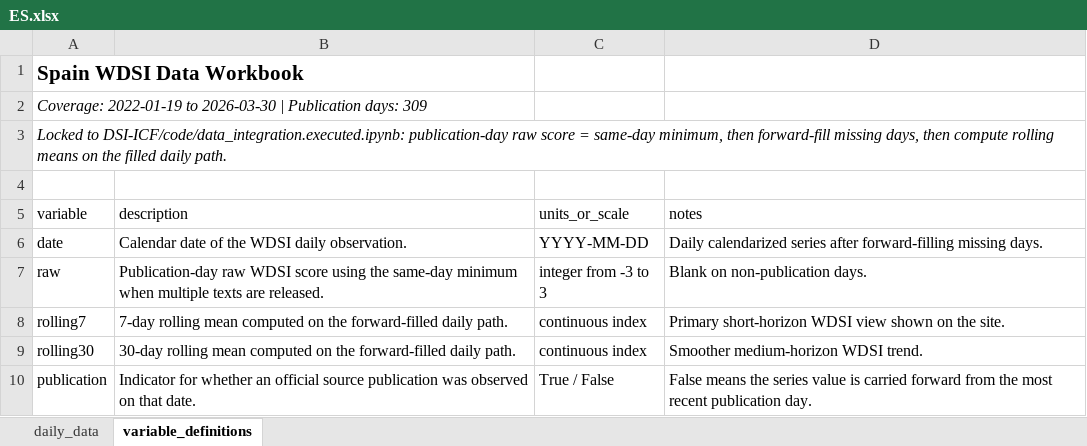
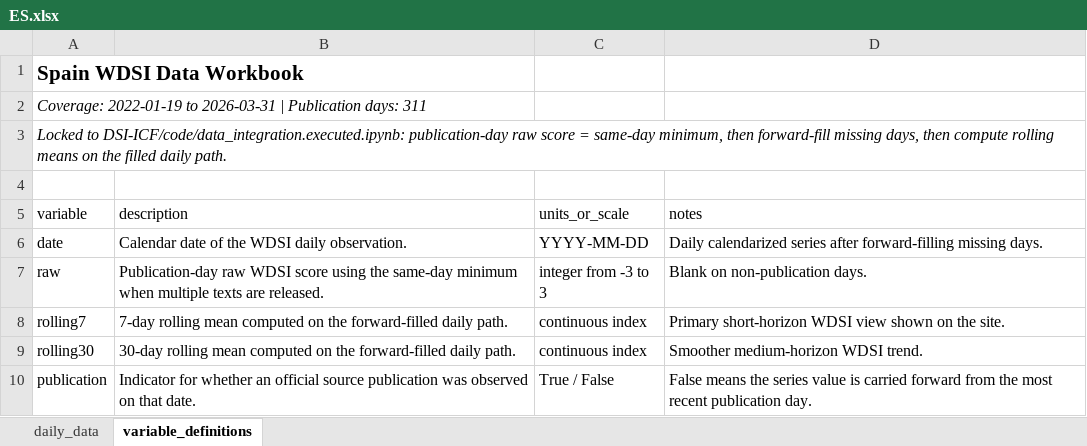
Before and after one commit to yangcy0126/dsi-index-site, an Excel workbook: data/ES.xlsx, sheet variable_definitions, drawn as a sheet; values as stored, in another font and other column widths than the file's, no borders; the diff names each change by its address in the sheet, - before the commit and + after, or states it on an @@ line.

```diff
--- a/data/ES.xlsx (sheet variable_definitions)
+++ b/data/ES.xlsx (sheet variable_definitions)
-A2 (variable): …2022-01-19 to 2026-03-30 | Publication days: 309
+A2 (variable): …2022-01-19 to 2026-03-31 | Publication days: 311
```
Also changed, not shown: sheet daily_data, data/DE.xlsx, data/FR.xlsx, 57 other files.
